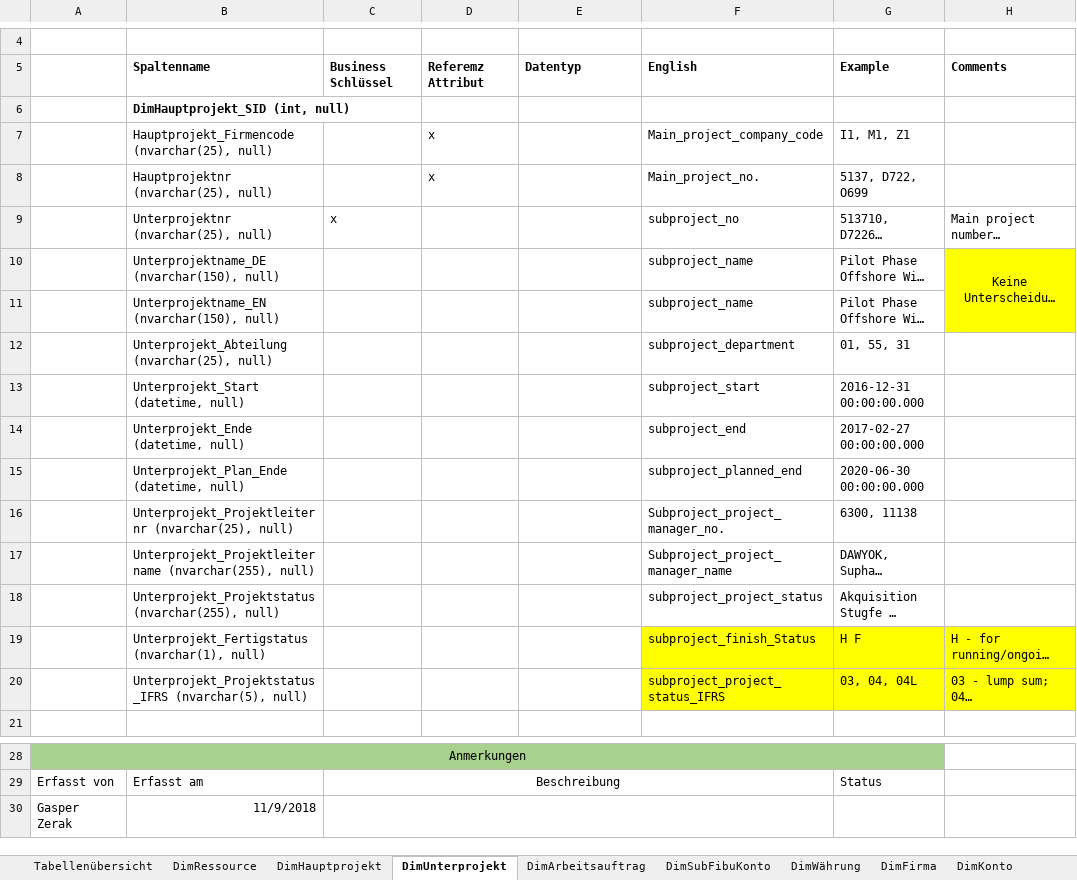
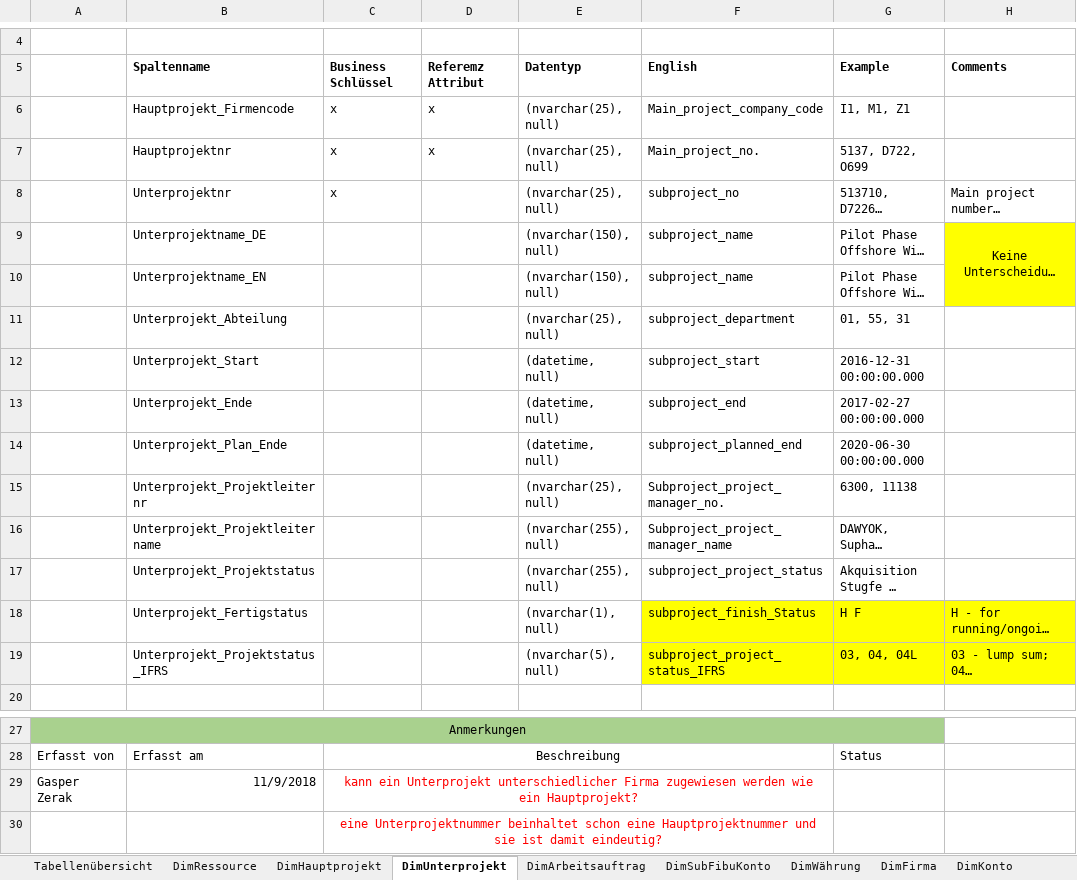
Before and after one commit to gasperzerak/ILF, an Excel workbook: Schnittstellen Beschreibung/OREC-SBB_EN_v1.0.xlsx, sheet DimUnterprojekt, drawn as a sheet; only a part is shown, gaps mark what is left out; long unchanged cells end in …; values as stored, in another font and other column widths than the file's, no borders; removed rows and columns are numbered as before the commit, all else as after; rows hold the shown columns only; the diff names each change by its address in the sheet, - before the commit and + after, or states it on an @@ line.

```diff
--- a/Schnittstellen Beschreibung/OREC-SBB_EN_v1.0.xlsx (sheet DimUnterprojekt)
+++ b/Schnittstellen Beschreibung/OREC-SBB_EN_v1.0.xlsx (sheet DimUnterprojekt)
-row 6:  | DimHauptprojekt_SID (int, null)
-B6: Hauptprojekt_Firmencode (nvarchar(25), null)
+B6: Hauptprojekt_Firmencode
-C6:C7: (empty)
+C6:C7: x
-E6:E8: (empty)
+E6:E8: (nvarchar(25), null)
-B7: Hauptprojektnr (nvarchar(25), null)
+B7: Hauptprojektnr
-B8: Unterprojektnr (nvarchar(25), null)
+B8: Unterprojektnr
-B9: Unterprojektname_DE (nvarchar(150), null)
+B9: Unterprojektname_DE
-E9:E10: (empty)
+E9:E10: (nvarchar(150), null)
-B10: Unterprojektname_EN (nvarchar(150), null)
+B10: Unterprojektname_EN
-B11: Unterprojekt_Abteilung (nvarchar(25), null)
+B11: Unterprojekt_Abteilung
-E11: (empty)
+E11: (nvarchar(25), null)
-B12: Unterprojekt_Start (datetime, null)
+B12: Unterprojekt_Start
-E12:E14: (empty)
+E12:E14: (datetime, null)
-B13: Unterprojekt_Ende (datetime, null)
+B13: Unterprojekt_Ende
-B14: Unterprojekt_Plan_Ende (datetime, null)
+B14: Unterprojekt_Plan_Ende
-B15: Unterprojekt_Projektleiternr (nvarchar(25), null)
+B15: Unterprojekt_Projektleiternr
-E15: (empty)
+E15: (nvarchar(25), null)
-B16: Unterprojekt_Projektleitername (nvarchar(255), null)
+B16: Unterprojekt_Projektleitername
-E16:E17: (empty)
+E16:E17: (nvarchar(255), null)
-B17: Unterprojekt_Projektstatus (nvarchar(255), null)
+B17: Unterprojekt_Projektstatus
-B18: Unterprojekt_Fertigstatus (nvarchar(1), null)
+B18: Unterprojekt_Fertigstatus
-E18: (empty)
+E18: (nvarchar(1), null)
-B19: Unterprojekt_Projektstatus_IFRS (nvarchar(5), null)
+B19: Unterprojekt_Projektstatus_IFRS
-E19: (empty)
+E19: (nvarchar(5), null)
-C29: (empty)
+C29: kann ein Unterprojekt unterschiedlicher Firma zugewiesen werden wie ein Hauptprojekt?
+row 30:  |  | eine Unterprojektnummer beinhaltet schon eine Hauptprojektnummer und sie ist damit eindeutig?
```
Also changed, not shown: sheet DimArbeitsauftrag, sheet DimHauptprojekt, sheet DimSubFibuKonto, sheet FaktPlanner, sheet FaktZeittransaktionen, sheet FaktProjektUrwerte, 2 more sheets.
